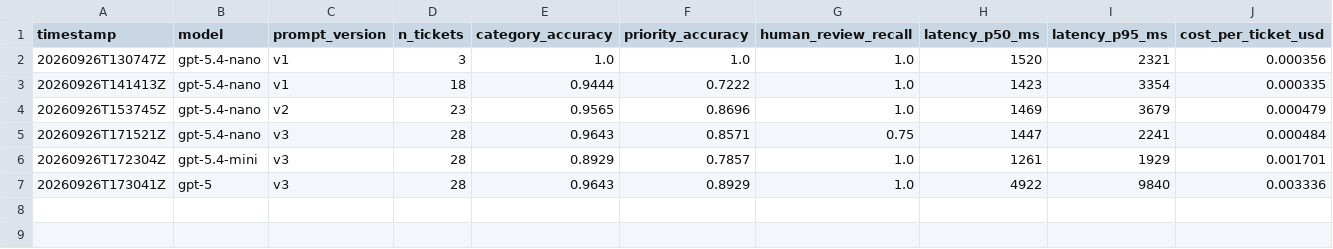
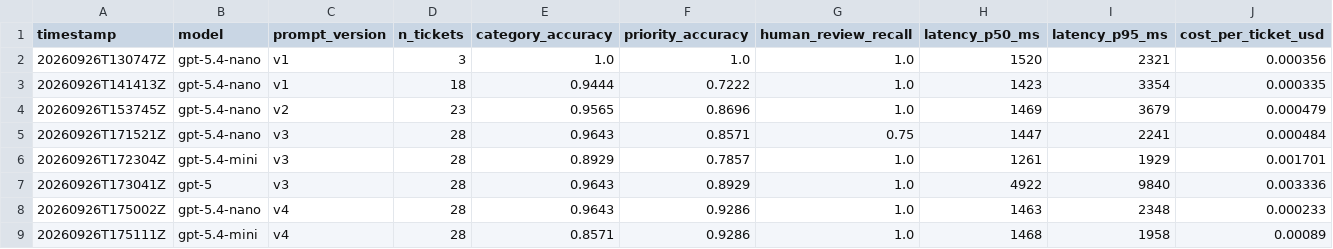
Before and after one commit to OlegKorniychuk/ai-support-tool, a CSV file: results/summary.csv, drawn as a sheet; only a part is shown; rows hold the shown columns only; the diff names each change by its address in the sheet, - before the commit and + after, or states it on an @@ line.

Commit message:
feat: add prompt v4 with first-match priority cascade
- Check priorities P1 to P4 in order and stop at the first match
- Make the P1 paid-but-no-access criterion explicit
- Make v4 the default prompt; relabel t12 as P1
- Add v4 eval runs for nano and mini

```diff
--- a/results/summary.csv
+++ b/results/summary.csv
+row 8: 20260926T175002Z | gpt-5.4-nano | v4 | 28 | 0.9643 | 0.9286 | 1.0 | 1463 | 2348 | 0.000233
+row 9: 20260926T175111Z | gpt-5.4-mini | v4 | 28 | 0.8571 | 0.9286 | 1.0 | 1468 | 1958 | 0.00089
```
Also changed, not shown: 7 other files.
